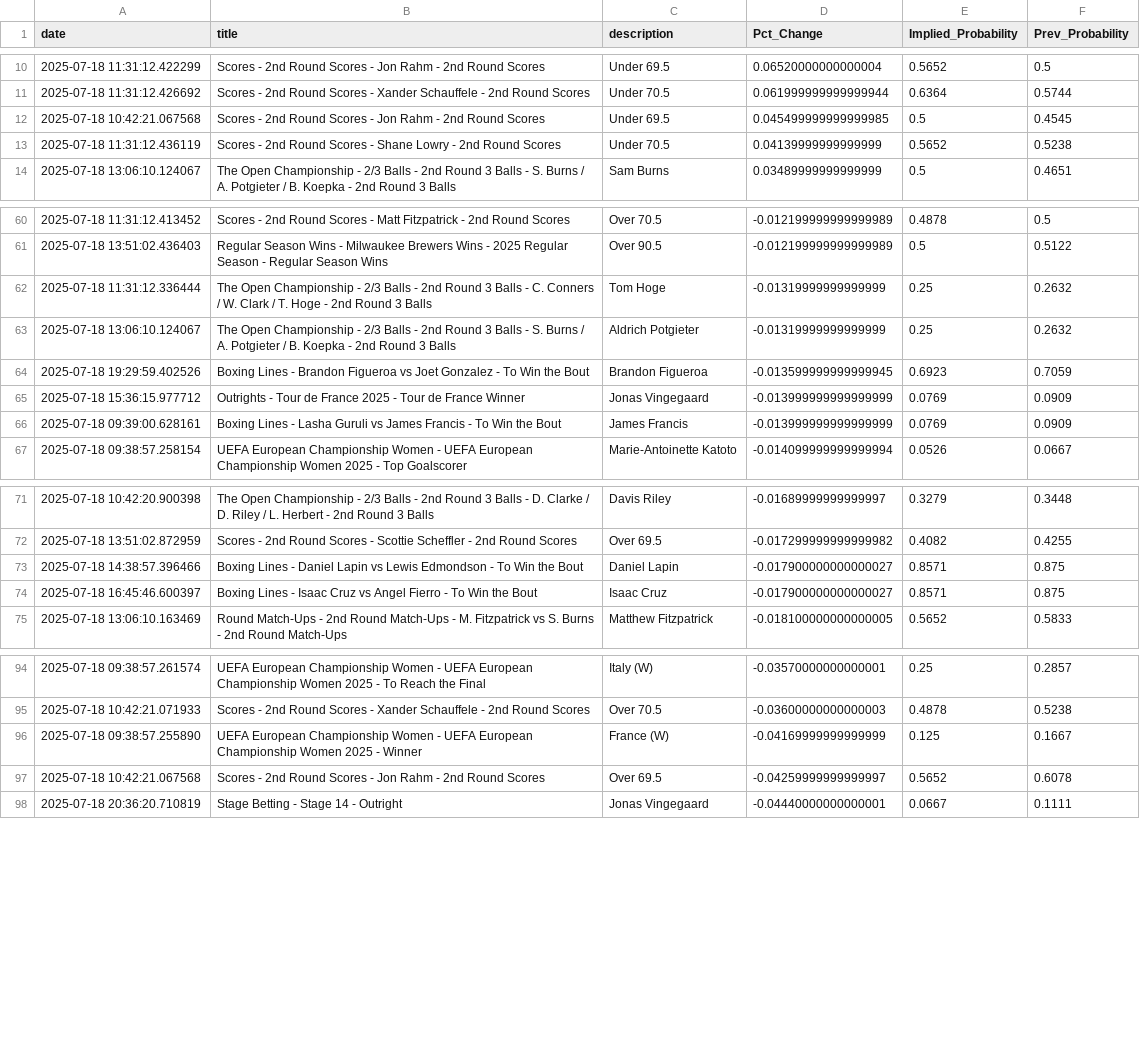
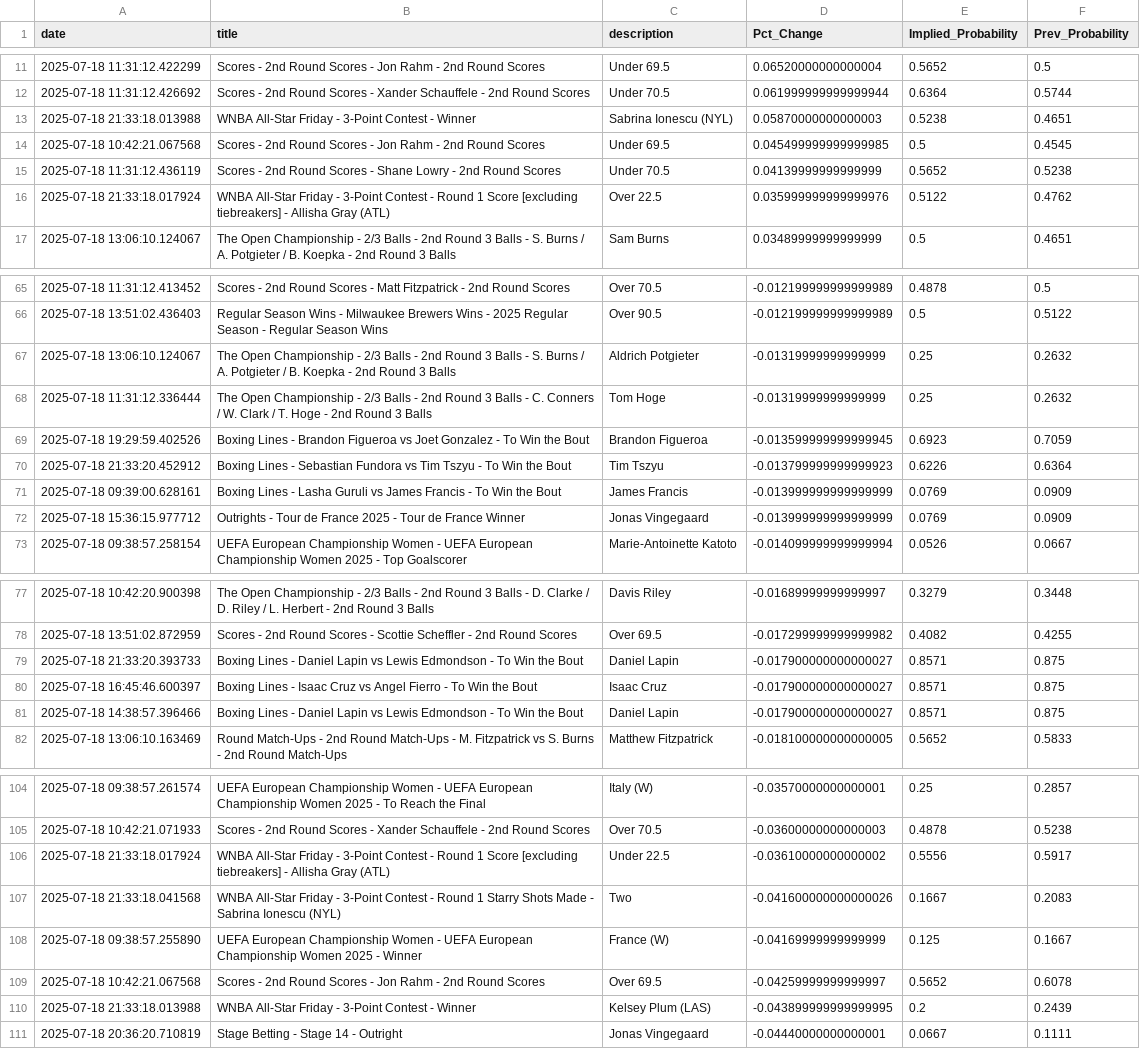
Before and after one commit to aaroncolesmith/data_bovada, a CSV file: data/bovada_scatter.csv, drawn as a sheet; only a part is shown, gaps mark what is left out; the diff covers the shown part only.

```diff
--- a/data/bovada_scatter.csv
+++ b/data/bovada_scatter.csv
@@ -11,4 +12,6 @@ date,title,description,Pct_Change,Implied_Probability,Prev_Probability
 2025-07-18 11:31:12.426692,Scores - 2nd Round Scores - Xander Schauffele - 2nd Round Scores,Under 70.5,0.061999999999999944,0.6364,0.5744
+2025-07-18 21:33:18.013988,WNBA All-Star Friday - 3-Point Contest - Winner,Sabrina Ionescu (NYL),0.05870000000000003,0.5238,0.4651
 2025-07-18 10:42:21.067568,Scores - 2nd Round Scores - Jon Rahm - 2nd Round Scores,Under 69.5,0.045499999999999985,0.5,0.4545
 2025-07-18 11:31:12.436119,Scores - 2nd Round Scores - Shane Lowry - 2nd Round Scores,Under 70.5,0.04139999999999999,0.5652,0.5238
+2025-07-18 21:33:18.017924,WNBA All-Star Friday - 3-Point Contest - Round 1 Score [excluding tiebreakers] - Allisha Gray (ATL),Over 22.5,0.035999999999999976,0.5122,0.4762
 2025-07-18 13:06:10.124067,The Open Championship - 2/3 Balls - 2nd Round 3 Balls - S. Burns / A. Potgieter / B. Koepka - 2nd Round 3 Balls,Sam Burns,0.03489999999999999,0.5,0.4651
@@ -61,7 +66,8 @@ date,title,description,Pct_Change,Implied_Probability,Prev_Probability
 2025-07-18 13:51:02.436403,Regular Season Wins - Milwaukee Brewers Wins - 2025 Regular Season - Regular Season Wins,Over 90.5,-0.012199999999999989,0.5,0.5122
+2025-07-18 13:06:10.124067,The Open Championship - 2/3 Balls - 2nd Round 3 Balls - S. Burns / A. Potgieter / B. Koepka - 2nd Round 3 Balls,Aldrich Potgieter,-0.01319999999999999,0.25,0.2632
 2025-07-18 11:31:12.336444,The Open Championship - 2/3 Balls - 2nd Round 3 Balls - C. Conners / W. Clark / T. Hoge - 2nd Round 3 Balls,Tom Hoge,-0.01319999999999999,0.25,0.2632
-2025-07-18 13:06:10.124067,The Open Championship - 2/3 Balls - 2nd Round 3 Balls - S. Burns / A. Potgieter / B. Koepka - 2nd Round 3 Balls,Aldrich Potgieter,-0.01319999999999999,0.25,0.2632
 2025-07-18 19:29:59.402526,Boxing Lines - Brandon Figueroa vs Joet Gonzalez - To Win the Bout,Brandon Figueroa,-0.013599999999999945,0.6923,0.7059
+2025-07-18 21:33:20.452912,Boxing Lines - Sebastian Fundora vs Tim Tszyu - To Win the Bout,Tim Tszyu,-0.013799999999999923,0.6226,0.6364
+2025-07-18 09:39:00.628161,Boxing Lines - Lasha Guruli vs James Francis - To Win the Bout,James Francis,-0.013999999999999999,0.0769,0.0909
 2025-07-18 15:36:15.977712,Outrights - Tour de France 2025 - Tour de France Winner,Jonas Vingegaard,-0.013999999999999999,0.0769,0.0909
-2025-07-18 09:39:00.628161,Boxing Lines - Lasha Guruli vs James Francis - To Win the Bout,James Francis,-0.013999999999999999,0.0769,0.0909
 2025-07-18 09:38:57.258154,UEFA European Championship Women - UEFA European Championship Women 2025 - Top Goalscorer,Marie-Antoinette Katoto,-0.014099999999999994,0.0526,0.0667
@@ -72,4 +78,5 @@ date,title,description,Pct_Change,Implied_Probability,Prev_Probability
 2025-07-18 13:51:02.872959,Scores - 2nd Round Scores - Scottie Scheffler - 2nd Round Scores,Over 69.5,-0.017299999999999982,0.4082,0.4255
+2025-07-18 21:33:20.393733,Boxing Lines - Daniel Lapin vs Lewis Edmondson - To Win the Bout,Daniel Lapin,-0.017900000000000027,0.8571,0.875
+2025-07-18 16:45:46.600397,Boxing Lines - Isaac Cruz vs Angel Fierro - To Win the Bout,Isaac Cruz,-0.017900000000000027,0.8571,0.875
 2025-07-18 14:38:57.396466,Boxing Lines - Daniel Lapin vs Lewis Edmondson - To Win the Bout,Daniel Lapin,-0.017900000000000027,0.8571,0.875
-2025-07-18 16:45:46.600397,Boxing Lines - Isaac Cruz vs Angel Fierro - To Win the Bout,Isaac Cruz,-0.017900000000000027,0.8571,0.875
 2025-07-18 13:06:10.163469,Round Match-Ups - 2nd Round Match-Ups - M. Fitzpatrick vs S. Burns - 2nd Round Match-Ups,Matthew Fitzpatrick,-0.018100000000000005,0.5652,0.5833
@@ -95,4 +105,7 @@ date,title,description,Pct_Change,Implied_Probability,Prev_Probability
 2025-07-18 10:42:21.071933,Scores - 2nd Round Scores - Xander Schauffele - 2nd Round Scores,Over 70.5,-0.03600000000000003,0.4878,0.5238
+2025-07-18 21:33:18.017924,WNBA All-Star Friday - 3-Point Contest - Round 1 Score [excluding tiebreakers] - Allisha Gray (ATL),Under 22.5,-0.03610000000000002,0.5556,0.5917
+2025-07-18 21:33:18.041568,WNBA All-Star Friday - 3-Point Contest - Round 1 Starry Shots Made - Sabrina Ionescu (NYL),Two,-0.041600000000000026,0.1667,0.2083
 2025-07-18 09:38:57.255890,UEFA European Championship Women - UEFA European Championship Women 2025 - Winner,France (W),-0.04169999999999999,0.125,0.1667
 2025-07-18 10:42:21.067568,Scores - 2nd Round Scores - Jon Rahm - 2nd Round Scores,Over 69.5,-0.04259999999999997,0.5652,0.6078
+2025-07-18 21:33:18.013988,WNBA All-Star Friday - 3-Point Contest - Winner,Kelsey Plum (LAS),-0.043899999999999995,0.2,0.2439
 2025-07-18 20:36:20.710819,Stage Betting - Stage 14 - Outright,Jonas Vingegaard,-0.04440000000000001,0.0667,0.1111
```
Also changed, not shown: 9 added rows, 3 removed rows and 3 moved rows elsewhere in this file, 1 other file.
